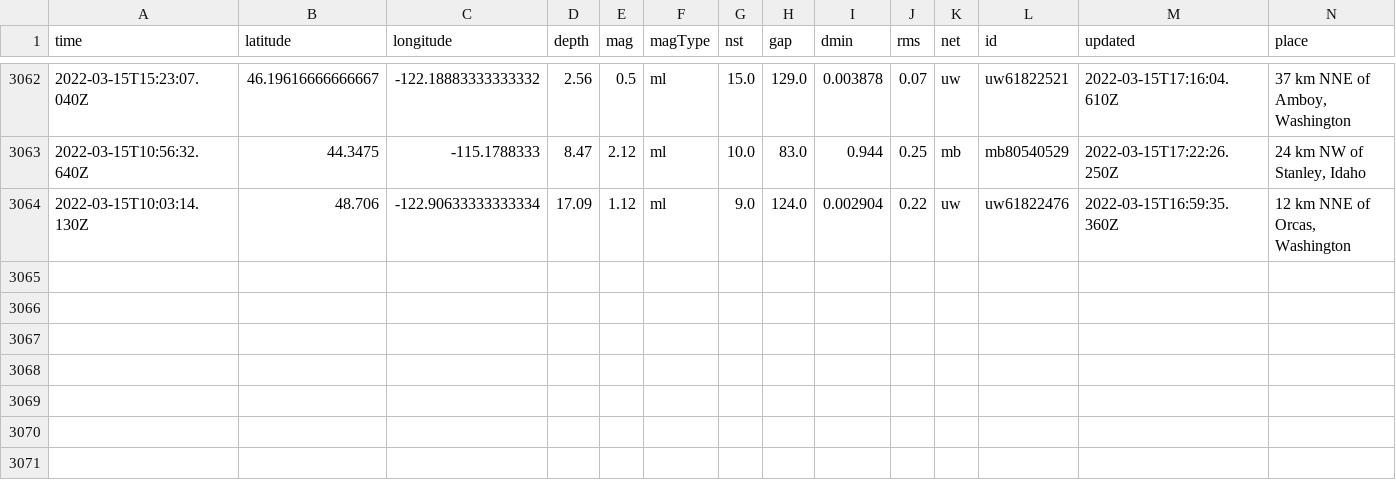
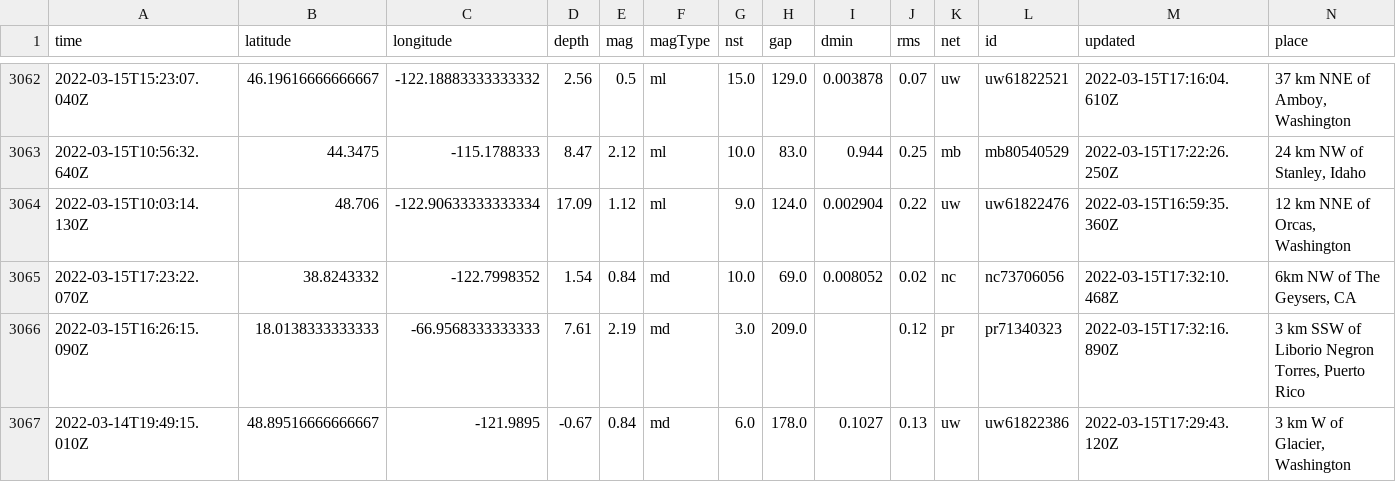
Before and after one commit to adriandgarcia/nicar2022_github_actions, a CSV file: usgs_main.csv, drawn as a sheet; only a part is shown, gaps mark what is left out; rows hold the shown columns only; the diff names each change by its address in the sheet, - before the commit and + after, or states it on an @@ line.

```diff
--- a/usgs_main.csv
+++ b/usgs_main.csv
+row 3065: 2022-03-15T17:23:22.070Z | 38.8243332 | -122.7998352 | 1.54 | 0.84 | md | 10.0 | 69.0 | 0.008052 | 0.02 | nc | nc73706056 | 2022-03-15T17:32:10.468Z | 6km NW of The Geysers, CA
+row 3066: 2022-03-15T16:26:15.090Z | 18.0138333333333 | -66.9568333333333 | 7.61 | 2.19 | md | 3.0 | 209.0 |  | 0.12 | pr | pr71340323 | 2022-03-15T17:32:16.890Z | 3 km SSW of Liborio Negron Torres, Puerto Rico
+row 3067: 2022-03-14T19:49:15.010Z | 48.89516666666667 | -121.9895 | -0.67 | 0.84 | md | 6.0 | 178.0 | 0.1027 | 0.13 | uw | uw61822386 | 2022-03-15T17:29:43.120Z | 3 km W of Glacier, Washington
```
Also changed, not shown: usgs_current.csv.
